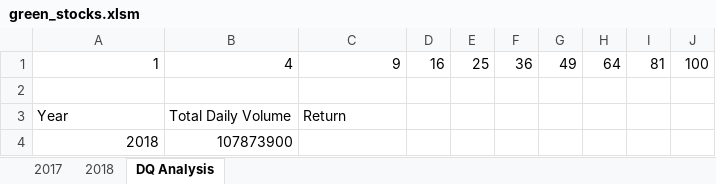
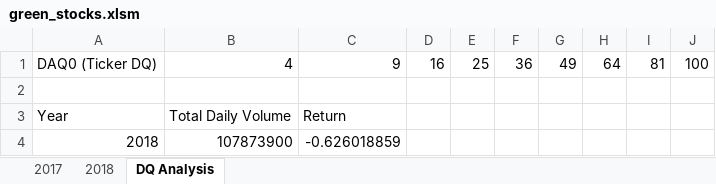
Before and after one commit to JonathanBrown003/stock-analysis, an Excel workbook: green_stocks.xlsm, sheet DQ Analysis, drawn as a sheet; values as stored, in another font and other column widths than the file's, no borders; the diff names each change by its address in the sheet, - before the commit and + after, or states it on an @@ line.

Commit message:
Add files via upload
Updated File

```diff
--- a/green_stocks.xlsm (sheet DQ Analysis)
+++ b/green_stocks.xlsm (sheet DQ Analysis)
-A1: 1
+A1: DAQ0 (Ticker DQ)
-C4: (empty)
+C4: -0.626018859
```
